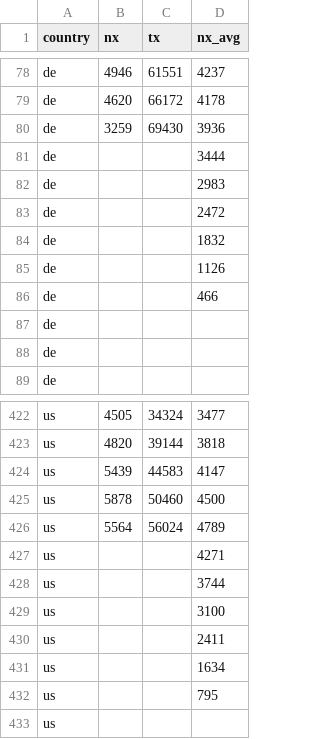
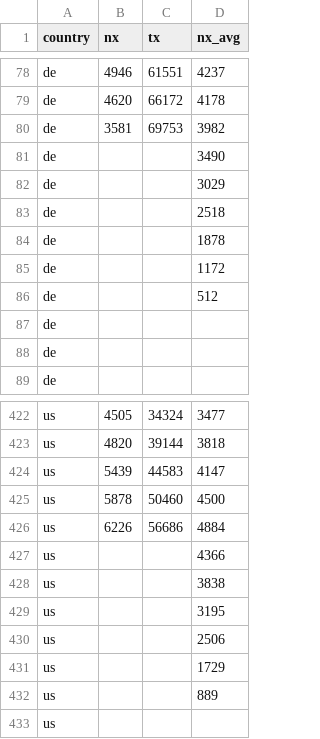
Before and after one commit to christophmoar/covid-19, a CSV file: dataset-01/covid19-normalized-timeseries.CSV, drawn as a sheet; only a part is shown, gaps mark what is left out; removed rows and columns are numbered as before the commit, all else as after; the diff covers the shown part only; the diff names each change by its address in the sheet, - before the commit and + after, or states it on an @@ line.

```diff
--- a/dataset-01/covid19-normalized-timeseries.CSV
+++ b/dataset-01/covid19-normalized-timeseries.CSV
-row 80: de | 3259 | 69430 | 3936
-row 81: de |  |  | 3444
-row 82: de |  |  | 2983
-row 83: de |  |  | 2472
-row 84: de |  |  | 1832
-row 85: de |  |  | 1126
-row 86: de |  |  | 466
+row 80: de | 3581 | 69753 | 3982
+row 81: de |  |  | 3490
+row 82: de |  |  | 3029
+row 83: de |  |  | 2518
+row 84: de |  |  | 1878
+row 85: de |  |  | 1172
+row 86: de |  |  | 512
-row 426: us | 5564 | 56024 | 4789
-row 427: us |  |  | 4271
-row 428: us |  |  | 3744
-row 429: us |  |  | 3100
-row 430: us |  |  | 2411
-row 431: us |  |  | 1634
-row 432: us |  |  | 795
+row 426: us | 6226 | 56686 | 4884
+row 427: us |  |  | 4366
+row 428: us |  |  | 3838
+row 429: us |  |  | 3195
+row 430: us |  |  | 2506
+row 431: us |  |  | 1729
+row 432: us |  |  | 889
```
Also changed, not shown: 6 added rows and 6 removed rows elsewhere in this file, dataset-01/covid19-normalized-noheader.CSV, dataset-01/covid19-normalized.CSV, 6 other files.
